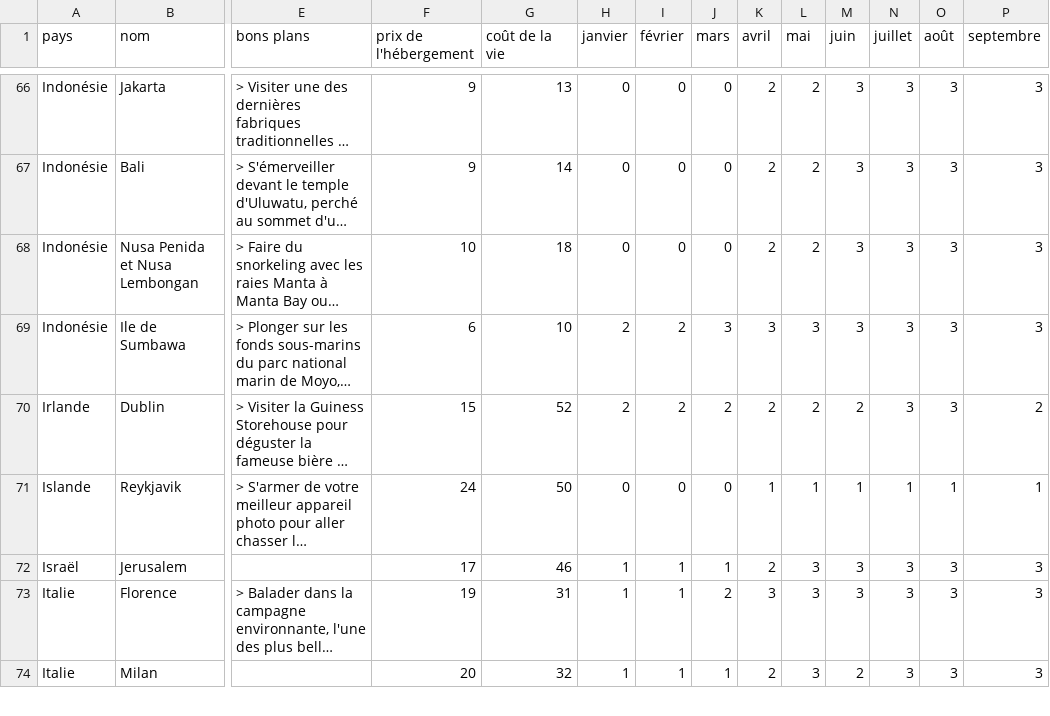
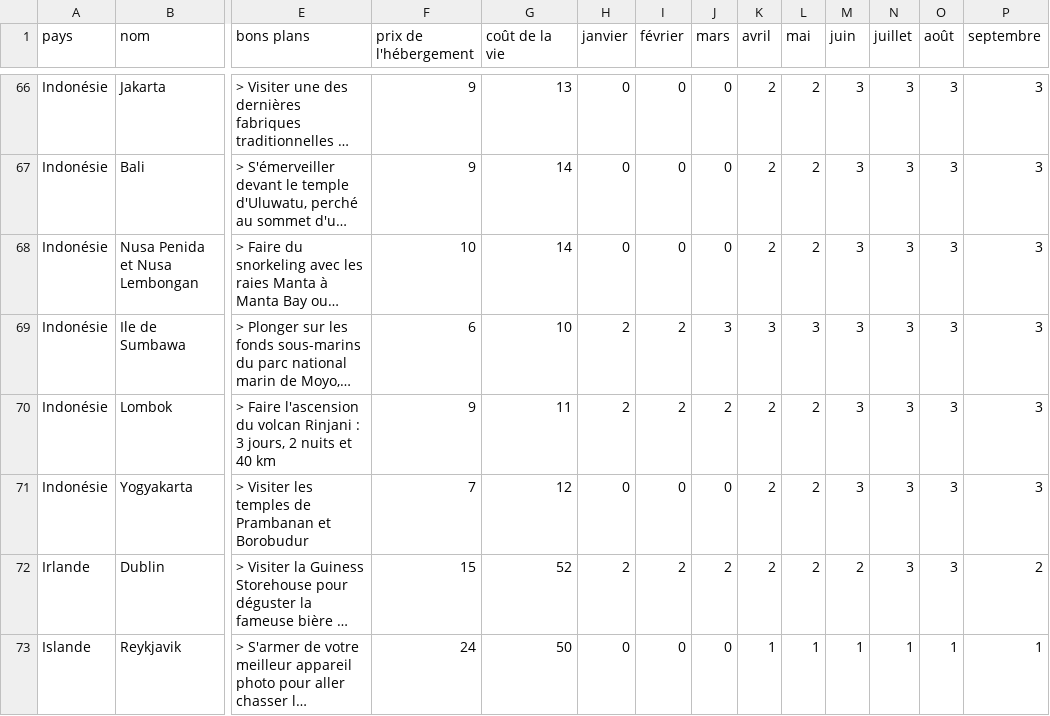
Before and after one commit to guilhemVB/Pegase, a CSV file: web/files/destinations.csv, drawn as a sheet; only a part is shown, gaps mark what is left out; the shorter side is filled out with more unchanged rows; long unchanged cells end in …; rows hold the shown columns only; the diff names each change by its address in the sheet, - before the commit and + after, or states it on an @@ line.

Commit message:
Add new destination Lombok and Yogyakarta

```diff
--- a/web/files/destinations.csv
+++ b/web/files/destinations.csv
-G68 (coût de la vie): 18
+G68 (coût de la vie): 14
+row 70: Indonésie | Lombok | > Faire l'ascension du volcan Rinjani : 3 jours, 2 nuits et 40 km | 9 | 11 | 2 | 2 | 2 | 2 | 2 | 3 | 3 | 3 | 3
+row 71: Indonésie | Yogyakarta | > Visiter les temples de Prambanan et Borobudur | 7 | 12 | 0 | 0 | 0 | 2 | 2 | 3 | 3 | 3 | 3
```
Also changed, not shown: 4 other files.
